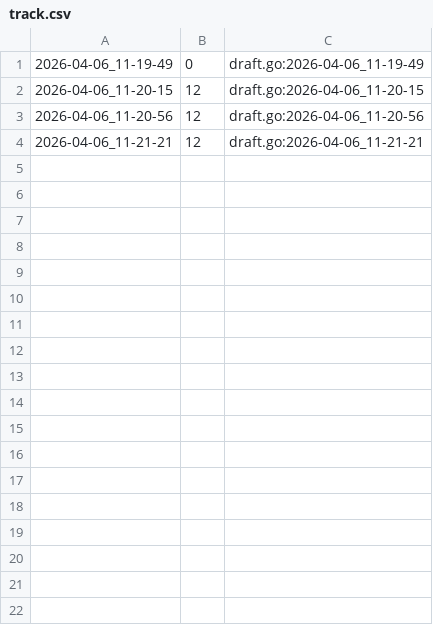
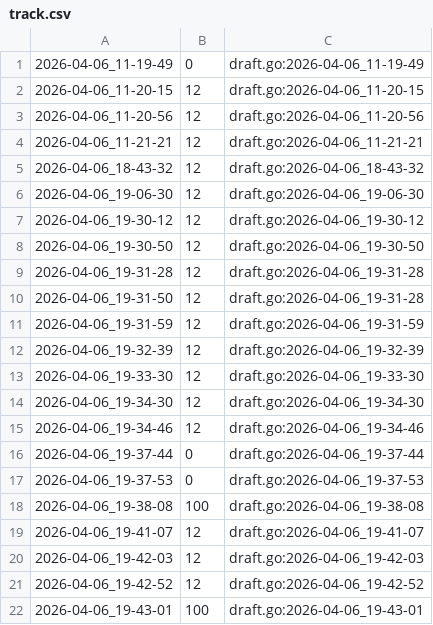
Before and after one commit to qxcode-course/ed-seg-bloco-a-ryanlbb, a CSV file: .tko/track/ed@enesimo/track.csv, drawn as a sheet; the diff names each change by its address in the sheet, - before the commit and + after, or states it on an @@ line.

Commit message:
fiz enesimo

```diff
--- a/.tko/track/ed@enesimo/track.csv
+++ b/.tko/track/ed@enesimo/track.csv
+row 5: 2026-04-06_18-43-32 | 12 | draft.go:2026-04-06_18-43-32
+row 6: 2026-04-06_19-06-30 | 12 | draft.go:2026-04-06_19-06-30
+row 7: 2026-04-06_19-30-12 | 12 | draft.go:2026-04-06_19-30-12
+row 8: 2026-04-06_19-30-50 | 12 | draft.go:2026-04-06_19-30-50
+row 9: 2026-04-06_19-31-28 | 12 | draft.go:2026-04-06_19-31-28
+row 10: 2026-04-06_19-31-50 | 12 | draft.go:2026-04-06_19-31-28
+row 11: 2026-04-06_19-31-59 | 12 | draft.go:2026-04-06_19-31-59
+row 12: 2026-04-06_19-32-39 | 12 | draft.go:2026-04-06_19-32-39
+row 13: 2026-04-06_19-33-30 | 12 | draft.go:2026-04-06_19-33-30
+row 14: 2026-04-06_19-34-30 | 12 | draft.go:2026-04-06_19-34-30
+row 15: 2026-04-06_19-34-46 | 12 | draft.go:2026-04-06_19-34-46
+row 16: 2026-04-06_19-37-44 | 0 | draft.go:2026-04-06_19-37-44
+row 17: 2026-04-06_19-37-53 | 0 | draft.go:2026-04-06_19-37-53
+row 18: 2026-04-06_19-38-08 | 100 | draft.go:2026-04-06_19-38-08
+row 19: 2026-04-06_19-41-07 | 12 | draft.go:2026-04-06_19-41-07
+row 20: 2026-04-06_19-42-03 | 12 | draft.go:2026-04-06_19-42-03
+row 21: 2026-04-06_19-42-52 | 12 | draft.go:2026-04-06_19-42-52
+row 22: 2026-04-06_19-43-01 | 100 | draft.go:2026-04-06_19-43-01
```
Also changed, not shown: .tko/track/ed@eh_primo/track.csv, 5 other files.
